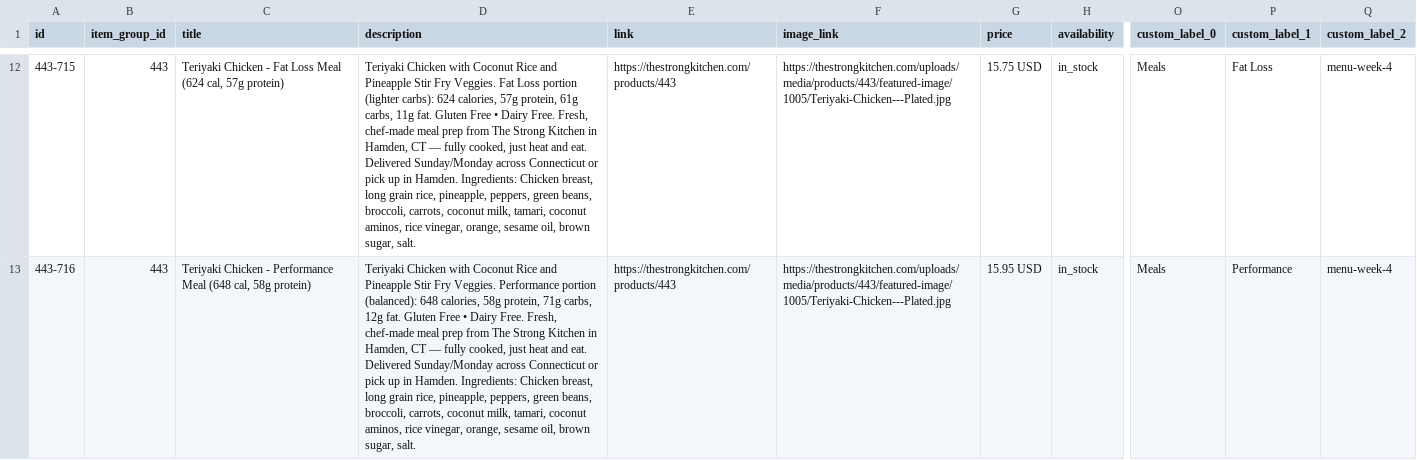
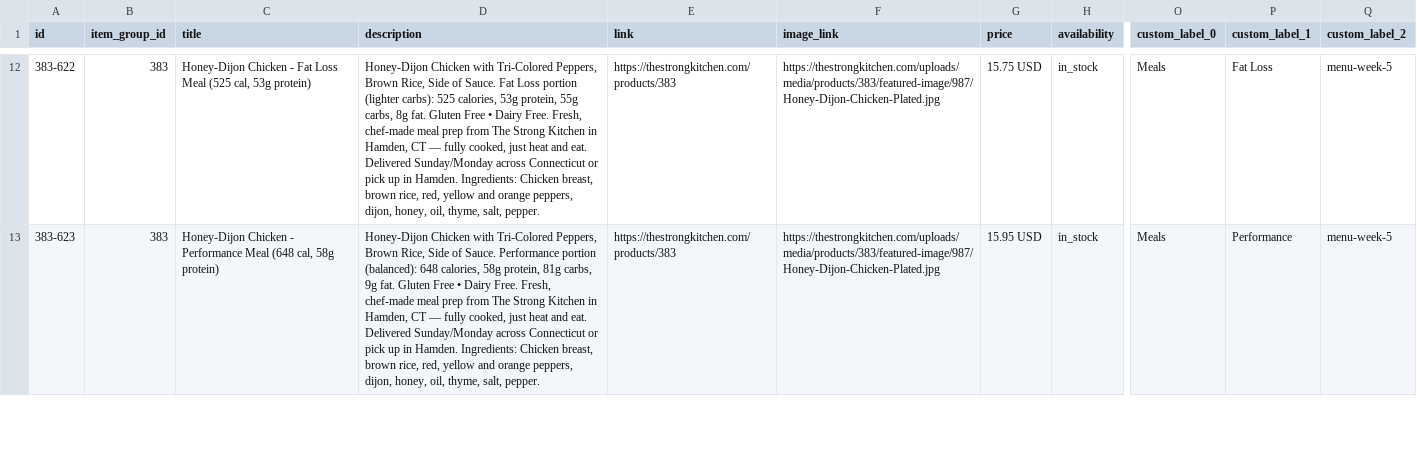
Before and after one commit to thestrongkitchen/merchant-feed, a TSV file: docs/products.tsv, drawn as a sheet; only a part is shown, gaps mark what is left out; the diff covers the shown part only; the diff names each change by its address in the sheet, - before the commit and + after, or states it on an @@ line.

```diff
--- a/docs/products.tsv
+++ b/docs/products.tsv
-A12 (id): 443-715
+A12 (id): 383-622
-B12:B13 (item_group_id): 443
+B12:B13 (item_group_id): 383
-C12 (title): Teriyaki Chicken - Fat Loss Meal (624 cal, 57g protein)
+C12 (title): Honey-Dijon Chicken - Fat Loss Meal (525 cal, 53g protein)
-D12 (description): Teriyaki Chicken with Coconut Rice and Pineapple Stir Fry Veggies. Fat Loss portion (lighter carbs): 624 calories, 57g protein, 61g carbs, 11g fat. Gluten Free • Dairy Free. Fresh, chef-made meal prep from The Strong Kitchen in Hamden, CT — fully cooked, just heat and eat. Delivered Sunday/Monday across Connecticut or pick up in Hamden. Ingredients: Chicken breast, long grain rice, pineapple, peppers, green beans, broccoli, carrots, coconut milk, tamari, coconut aminos, rice vinegar, orange, sesame oil, brown sugar, salt.
+D12 (description): Honey-Dijon Chicken with Tri-Colored Peppers, Brown Rice, Side of Sauce. Fat Loss portion (lighter carbs): 525 calories, 53g protein, 55g carbs, 8g fat. Gluten Free • Dairy Free. Fresh, chef-made meal prep from The Strong Kitchen in Hamden, CT — fully cooked, just heat and eat. Delivered Sunday/Monday across Connecticut or pick up in Hamden. Ingredients: Chicken breast, brown rice, red, yellow and orange peppers, dijon, honey, oil, thyme, salt, pepper.
-E12:E13 (link): https://thestrongkitchen.com/products/443
+E12:E13 (link): https://thestrongkitchen.com/products/383
-F12:F13 (image_link): https://thestrongkitchen.com/uploads/media/products/443/featured-image/1005/Teriyaki-Chicken---Plated.jpg
+F12:F13 (image_link): https://thestrongkitchen.com/uploads/media/products/383/featured-image/987/Honey-Dijon-Chicken-Plated.jpg
-Q12:Q13 (custom_label_2): menu-week-4
+Q12:Q13 (custom_label_2): menu-week-5
-A13 (id): 443-716
+A13 (id): 383-623
-C13 (title): Teriyaki Chicken -…
+C13 (title): Honey-Dijon Chicken -…
-D13 (description): Teriyaki Chicken with Coconut Rice and Pineapple Stir Fry Veggies. Performance portion (balanced): 648 calories, 58g protein, 71g carbs, 12g fat. Gluten Free • Dairy Free. Fresh, chef-made meal prep from The Strong Kitchen in Hamden, CT — fully cooked, just heat and eat. Delivered Sunday/Monday across Connecticut or pick up in Hamden. Ingredients: Chicken breast, long grain rice, pineapple, peppers, green beans, broccoli, carrots, coconut milk, tamari, coconut aminos, rice vinegar, orange, sesame oil, brown sugar, salt.
+D13 (description): Honey-Dijon Chicken with Tri-Colored Peppers, Brown Rice, Side of Sauce. Performance portion (balanced): 648 calories, 58g protein, 81g carbs, 9g fat. Gluten Free • Dairy Free. Fresh, chef-made meal prep from The Strong Kitchen in Hamden, CT — fully cooked, just heat and eat. Delivered Sunday/Monday across Connecticut or pick up in Hamden. Ingredients: Chicken breast, brown rice, red, yellow and orange peppers, dijon, honey, oil, thyme, salt, pepper.
```
Also changed, not shown: 2 added rows, 1 removed row and 125 edited cells elsewhere in this file, 3 other files.
